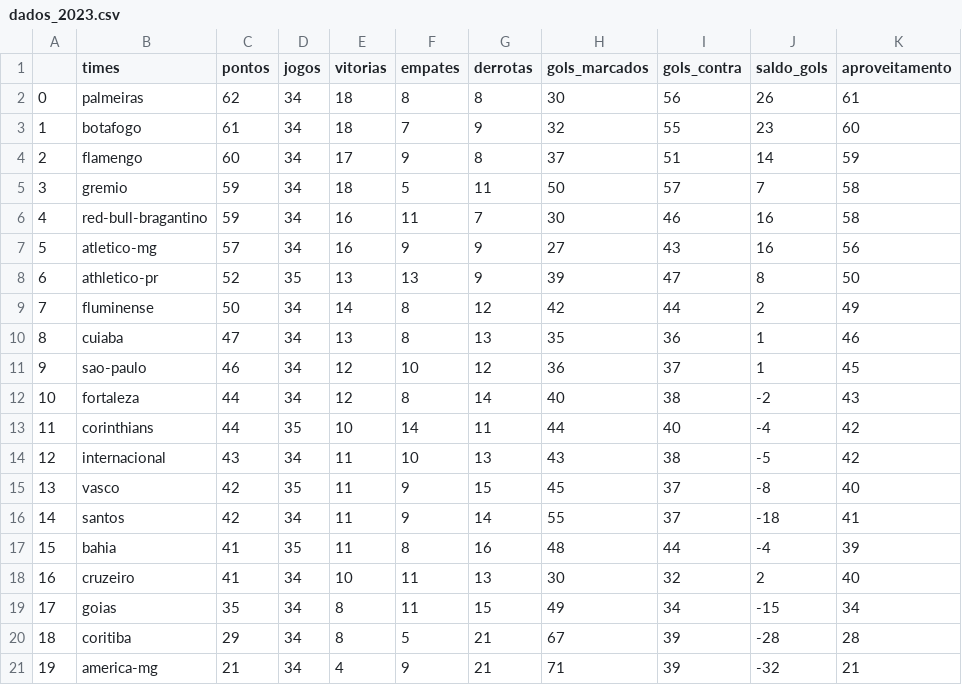
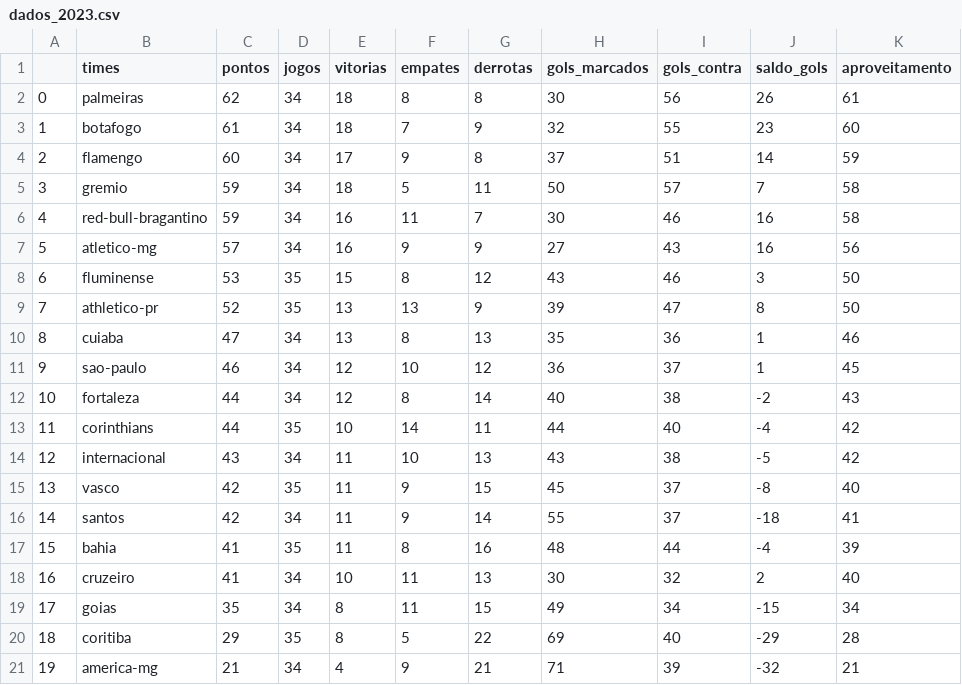
Before and after one commit to silviolima07/fut_serieA_2023, a CSV file: CSV/dados_2023.csv, drawn as a sheet.

```diff
--- a/CSV/dados_2023.csv
+++ b/CSV/dados_2023.csv
@@ -7,4 +7,4 @@
 5,atletico-mg,57,34,16,9,9,27,43,16,56
-6,athletico-pr,52,35,13,13,9,39,47,8,50
-7,fluminense,50,34,14,8,12,42,44,2,49
+6,fluminense,53,35,15,8,12,43,46,3,50
+7,athletico-pr,52,35,13,13,9,39,47,8,50
 8,cuiaba,47,34,13,8,13,35,36,1,46
@@ -19,3 +19,3 @@
 17,goias,35,34,8,11,15,49,34,-15,34
-18,coritiba,29,34,8,5,21,67,39,-28,28
+18,coritiba,29,35,8,5,22,69,40,-29,28
 19,america-mg,21,34,4,9,21,71,39,-32,21
```
Also changed, not shown: CSV/dados_2012_2023.csv.
